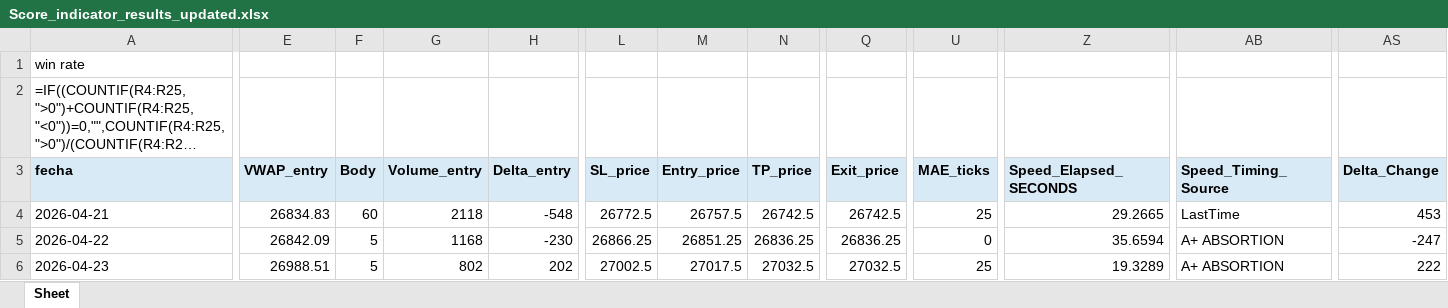
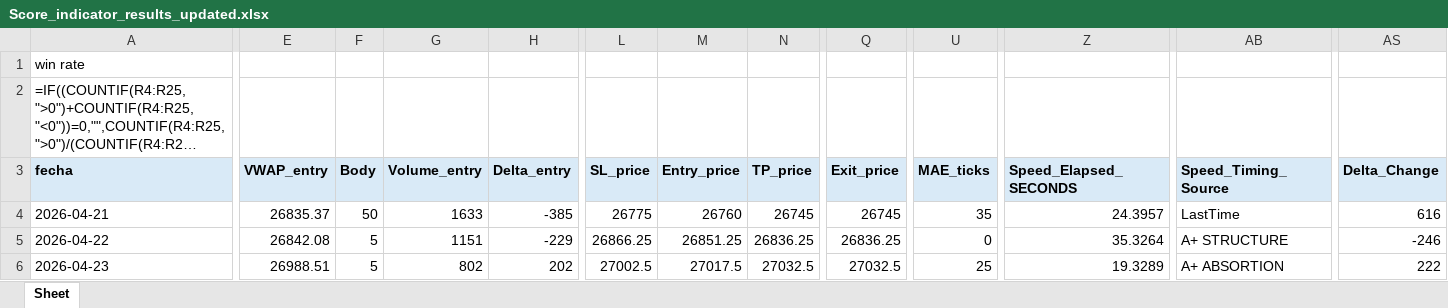
Before and after one commit to Edd1eware/OpeningRangeSetup, an Excel workbook: EddiewareOpeningRangeSetup/EddiewareOpeningRangeSetup/Score_indicator_results_updated.xlsx, sheet Sheet, drawn as a sheet; only a part is shown, gaps mark what is left out; long unchanged cells end in …; values as stored, in another font and other column widths than the file's, no borders; formulas without a stored value are shown as written; the diff covers the shown part only; the diff names each change by its address in the sheet, - before the commit and + after, or states it on an @@ line.

Commit message:
LAS FECHAS NO CSV YA GENERAN EXCEL

```diff
--- a/EddiewareOpeningRangeSetup/EddiewareOpeningRangeSetup/Score_indicator_results_updated.xlsx (sheet Sheet)
+++ b/EddiewareOpeningRangeSetup/EddiewareOpeningRangeSetup/Score_indicator_results_updated.xlsx (sheet Sheet)
-E4 (VWAP_entry): 26834.83
+E4 (VWAP_entry): 26835.37
-F4 (Body): 60
+F4 (Body): 50
-G4 (Volume_entry): 2118
+G4 (Volume_entry): 1633
-H4 (Delta_entry): -548
+H4 (Delta_entry): -385
-L4 (SL_price): 26772.5
+L4 (SL_price): 26775
-M4 (Entry_price): 26757.5
+M4 (Entry_price): 26760
-N4 (TP_price): 26742.5
+N4 (TP_price): 26745
-Q4 (Exit_price): 26742.5
+Q4 (Exit_price): 26745
-U4 (MAE_ticks): 25
+U4 (MAE_ticks): 35
-Z4 (Speed_Elapsed_SECONDS): 29.2665
+Z4 (Speed_Elapsed_SECONDS): 24.3957
-AS4 (Delta_Change): 453
+AS4 (Delta_Change): 616
-E5 (VWAP_entry): 26842.09
+E5 (VWAP_entry): 26842.08
-G5 (Volume_entry): 1168
+G5 (Volume_entry): 1151
-H5 (Delta_entry): -230
+H5 (Delta_entry): -229
-Z5 (Speed_Elapsed_SECONDS): 35.6594
+Z5 (Speed_Elapsed_SECONDS): 35.3264
-AB5 (Speed_Timing_Source): A+ ABSORTION
+AB5 (Speed_Timing_Source): A+ STRUCTURE
-AS5 (Delta_Change): -247
+AS5 (Delta_Change): -246
```
Also changed, not shown: 4 added rows, 4 removed rows and 269 edited cells elsewhere in this sheet, 14 other files.
